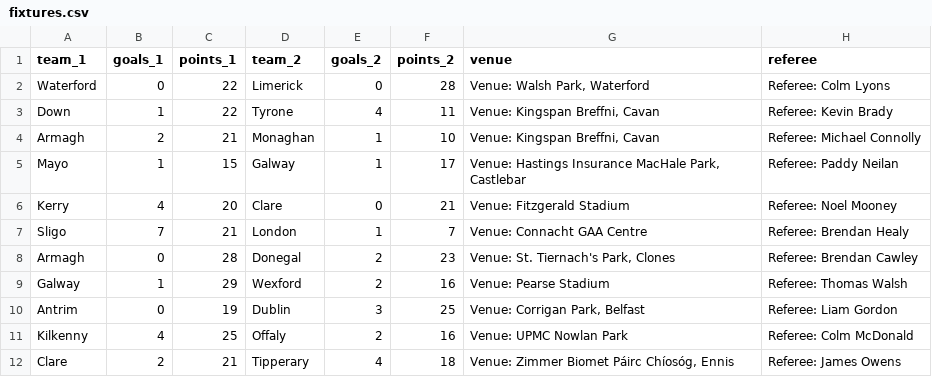
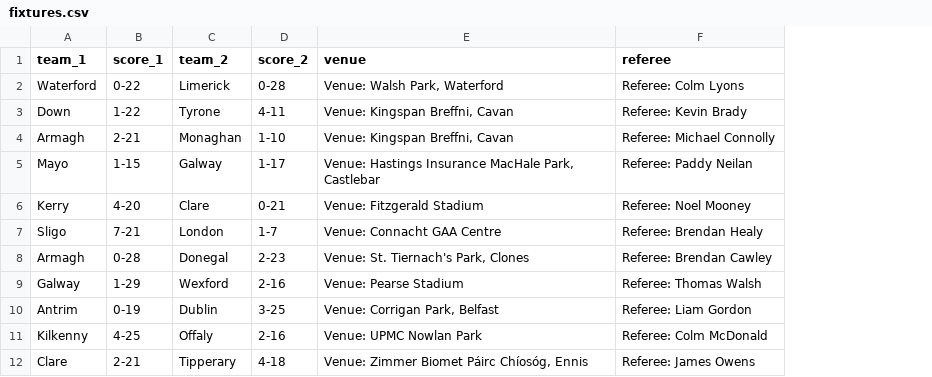
Before and after one commit to neeeco/gaa, a CSV file: fixtures.csv, drawn as a sheet; only a part is shown; removed rows and columns are numbered as before the commit, all else as after; the diff names each change by its address in the sheet, - before the commit and + after, or states it on an @@ line.

```diff
--- a/fixtures.csv
+++ b/fixtures.csv
-column B (goals_1), rows 2-12: 0 | 1 | 2 | 1 | 4 | 7 | 0 | 1 | 0 | 4 | 2
-column C (points_1), rows 2-12: 22 | 22 | 21 | 15 | 20 | 21 | 28 | 29 | 19 | 25 | 21
+column B (score_1), rows 2-12: 0-22 | 1-22 | 2-21 | 1-15 | 4-20 | 7-21 | 0-28 | 1-29 | 0-19 | 4-25 | 2-21
-column E (goals_2), rows 2-12: 0 | 4 | 1 | 1 | 0 | 1 | 2 | 2 | 3 | 2 | 4
-column F (points_2), rows 2-12: 28 | 11 | 10 | 17 | 21 | 7 | 23 | 16 | 25 | 16 | 18
+column D (score_2), rows 2-12: 0-28 | 4-11 | 1-10 | 1-17 | 0-21 | 1-7 | 2-23 | 2-16 | 3-25 | 2-16 | 4-18
```
Also changed, not shown: 4 other files.
